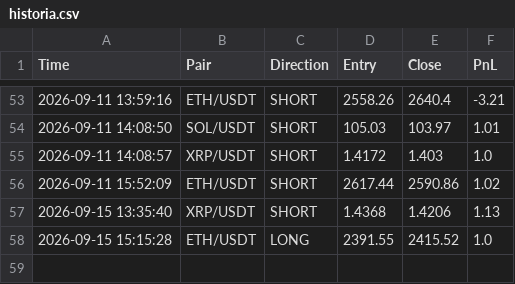
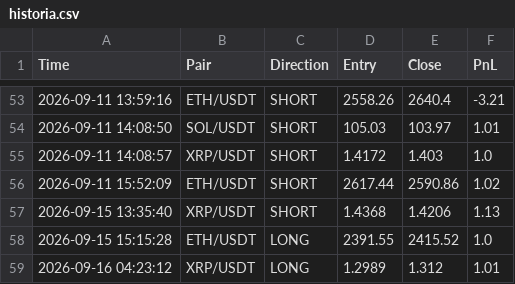
Before and after one commit to igorlejzak/trading-bot, a CSV file: historia.csv, drawn as a sheet; only a part is shown, gaps mark what is left out.

Commit message:
update historia.csv

```diff
--- a/historia.csv
+++ b/historia.csv
@@ -58 +58,2 @@ Time,Pair,Direction,Entry,Close,PnL
 2026-09-15 15:15:28,ETH/USDT,LONG,2391.55,2415.52,1.0
+2026-09-16 04:23:12,XRP/USDT,LONG,1.2989,1.312,1.01
```
